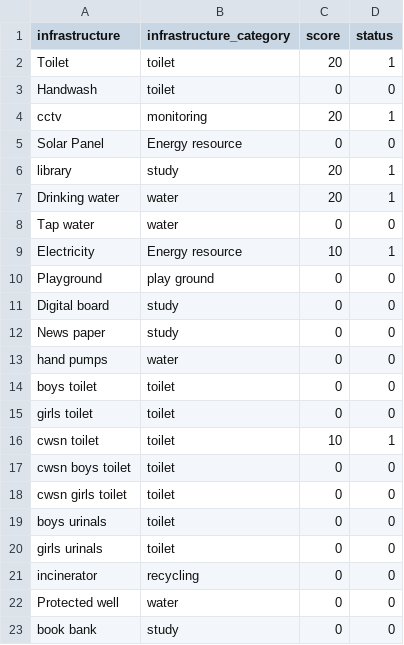
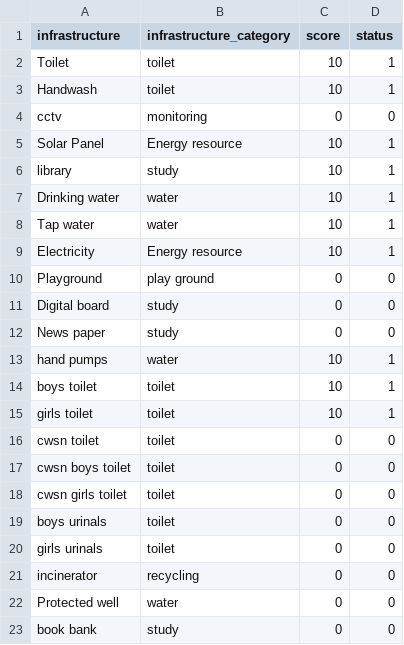
Before and after one commit to Sunbird-cQube/cQube_Base, a CSV file: development/postgres/infrastructure_master.csv, drawn as a sheet.

```diff
--- a/development/postgres/infrastructure_master.csv
+++ b/development/postgres/infrastructure_master.csv
@@ -1,9 +1,9 @@
 infrastructure,infrastructure_category,score,status
-Toilet,toilet,20,1
-Handwash,toilet,0,0
-cctv,monitoring,20,1
-Solar Panel,Energy resource,0,0
-library,study,20,1
-Drinking water,water,20,1
-Tap water,water,0,0
+Toilet,toilet,10,1
+Handwash,toilet,10,1
+cctv,monitoring,0,0
+Solar Panel,Energy resource,10,1
+library,study,10,1
+Drinking water,water,10,1
+Tap water,water,10,1
 Electricity,Energy resource,10,1
@@ -12,6 +12,6 @@ Digital board,study,0,0
 News paper,study,0,0
-hand pumps,water,0,0
-boys toilet,toilet,0,0
-girls toilet,toilet,0,0
-cwsn toilet,toilet,10,1
+hand pumps,water,10,1
+boys toilet,toilet,10,1
+girls toilet,toilet,10,1
+cwsn toilet,toilet,0,0
 cwsn boys toilet,toilet,0,0
```
Also changed, not shown: 2 other files.
